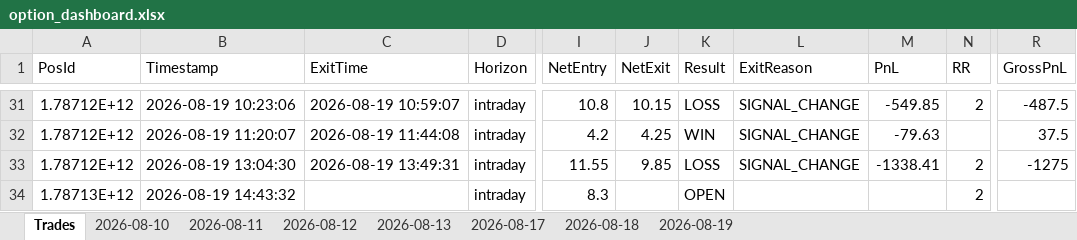
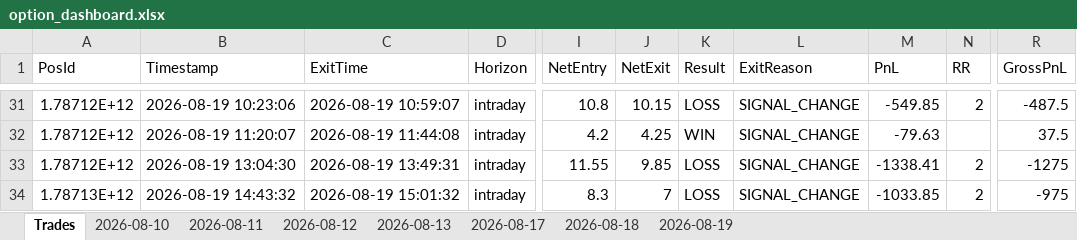
Before and after one commit to ravichandrant1697/option--dashboard1, an Excel workbook: option_dashboard.xlsx, sheet Trades, drawn as a sheet; only a part is shown, gaps mark what is left out; values as stored, in another font and other column widths than the file's, no borders; the diff names each change by its address in the sheet, - before the commit and + after, or states it on an @@ line.

```diff
--- a/option_dashboard.xlsx (sheet Trades)
+++ b/option_dashboard.xlsx (sheet Trades)
-C34 (ExitTime): (empty)
+C34 (ExitTime): 2026-08-19 15:01:32
-J34 (NetExit): (empty)
+J34 (NetExit): 7
-K34 (Result): OPEN
+K34 (Result): LOSS
-L34 (ExitReason): (empty)
+L34 (ExitReason): SIGNAL_CHANGE
-M34 (PnL): (empty)
+M34 (PnL): -1033.85
-R34 (GrossPnL): (empty)
+R34 (GrossPnL): -975
```
Also changed, not shown: sheet 2026-08-19, 1 other file.
